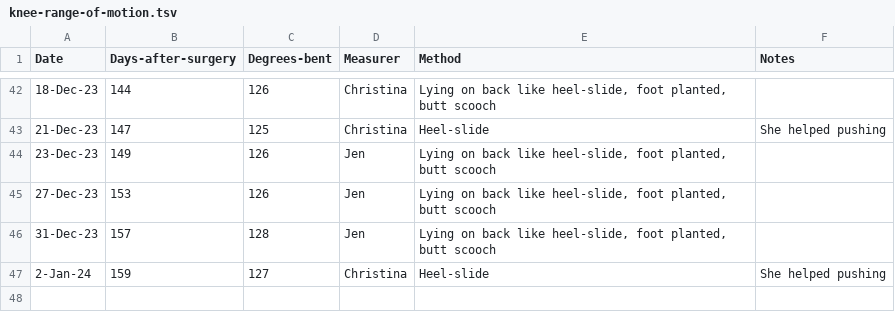
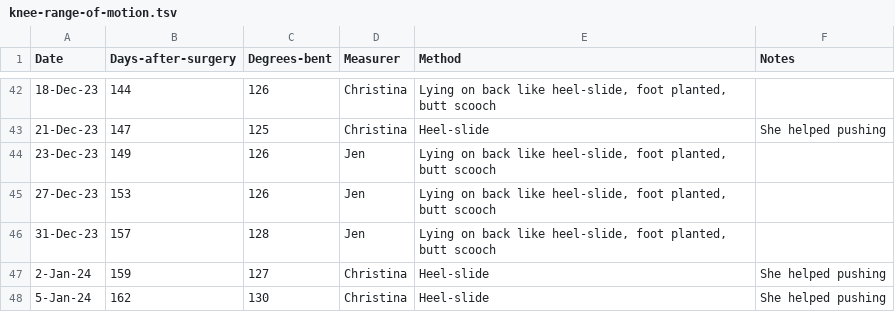
Before and after one commit to AstrobioMike/2023-tibial-plateau-injury, a TSV file: knee-range-of-motion.tsv, drawn as a sheet; only a part is shown, gaps mark what is left out; the diff names each change by its address in the sheet, - before the commit and + after, or states it on an @@ line.

```diff
--- a/knee-range-of-motion.tsv
+++ b/knee-range-of-motion.tsv
+row 48: 5-Jan-24 | 162 | 130 | Christina | Heel-slide | She helped pushing
```
Also changed, not shown: 6 other files.
